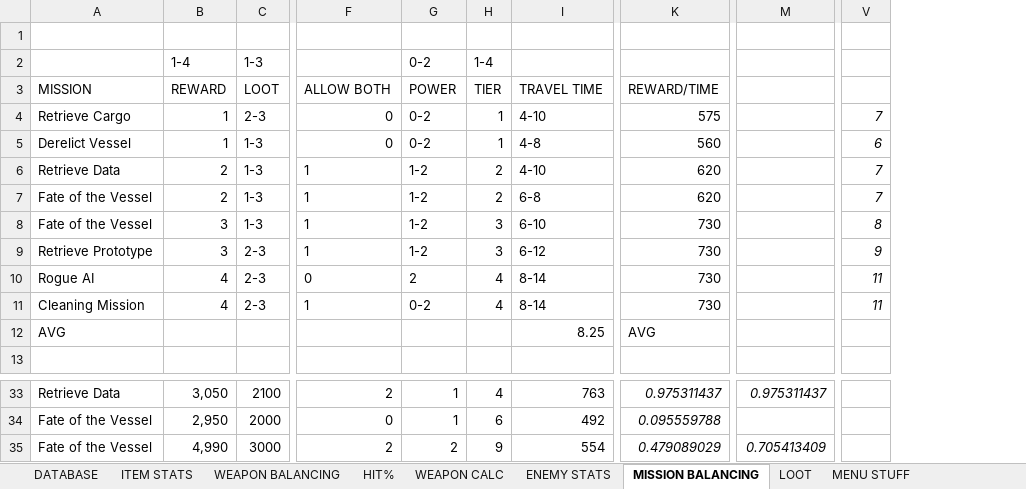
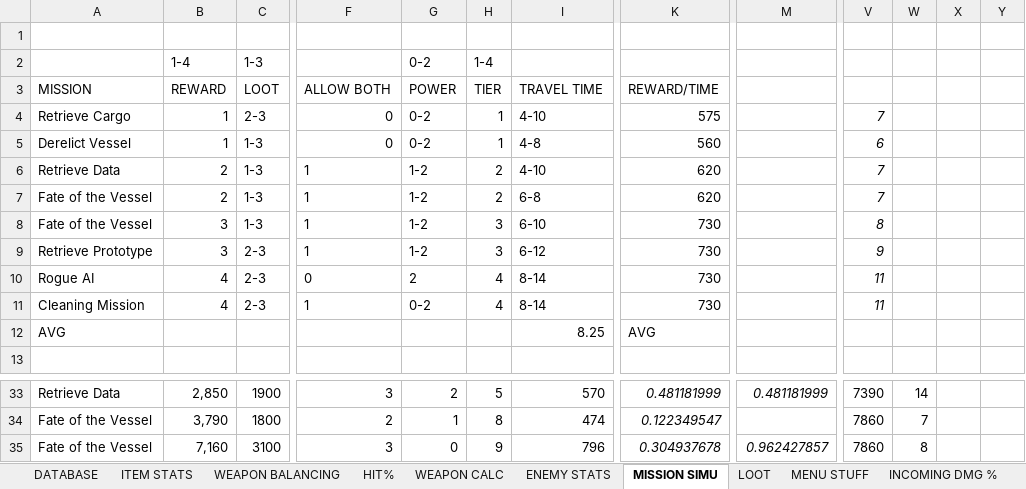
Before and after one commit to HuvaaKoodia/SpringProject_2014, an Excel workbook: Design/MechanicDesign.xlsx, sheet MISSION SIMU, drawn as a sheet; only a part is shown, gaps mark what is left out; values as stored, in another font and other column widths than the file's, no borders; charts and pictures and conditional formats not drawn; removed rows and columns are numbered as before the commit, all else as after; the diff covers the shown part only; the diff names each change by its address in the sheet, - before the commit and + after, or states it on an @@ line.

```diff
--- a/Design/MechanicDesign.xlsx (sheet MISSION SIMU)
+++ b/Design/MechanicDesign.xlsx (sheet MISSION SIMU)
-sheet tab: MISSION BALANCING
+sheet tab: MISSION SIMU
-column M, rows 33-35: 0.975311437 |  | 0.705413409
+column M, rows 33-35: 0.481181999 |  | 0.962427857
+column W, rows 33-35: 14 | 7 | 8
+column X, empty
+column Y, empty
-B33 (REWARD): 3,050
+B33 (REWARD): 2,850
-C33 (LOOT): 2100
+C33 (LOOT): 1900
-F33 (ALLOW BOTH): 2
+F33 (ALLOW BOTH): 3
-G33 (POWER): 1
+G33 (POWER): 2
-H33 (TIER): 4
+H33 (TIER): 5
-I33 (TRAVEL TIME): 763
+I33 (TRAVEL TIME): 570
-K33 (REWARD/TIME): 0.975311437
+K33 (REWARD/TIME): 0.481181999
-V33: (empty)
+V33: 7390
-B34 (REWARD): 2,950
+B34 (REWARD): 3,790
-C34 (LOOT): 2000
+C34 (LOOT): 1800
-F34 (ALLOW BOTH): 0
+F34 (ALLOW BOTH): 2
-H34 (TIER): 6
+H34 (TIER): 8
-I34 (TRAVEL TIME): 492
+I34 (TRAVEL TIME): 474
-K34 (REWARD/TIME): 0.095559788
+K34 (REWARD/TIME): 0.122349547
-V34:V35: (empty)
+V34:V35: 7860
-B35 (REWARD): 4,990
+B35 (REWARD): 7,160
-C35 (LOOT): 3000
+C35 (LOOT): 3100
-F35 (ALLOW BOTH): 2
+F35 (ALLOW BOTH): 3
-G35 (POWER): 2
+G35 (POWER): 0
-I35 (TRAVEL TIME): 554
+I35 (TRAVEL TIME): 796
-K35 (REWARD/TIME): 0.479089029
+K35 (REWARD/TIME): 0.304937678
```
Also changed, not shown: 70 added rows, 9 removed rows, 2 moved rows and 96 edited cells elsewhere in this sheet, charts or pictures, Design/FlowchartExcel.xlsx.
